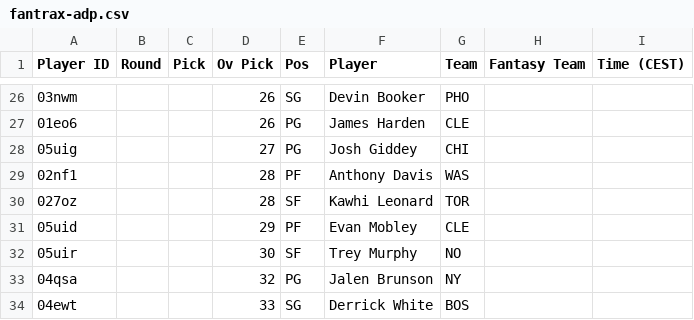
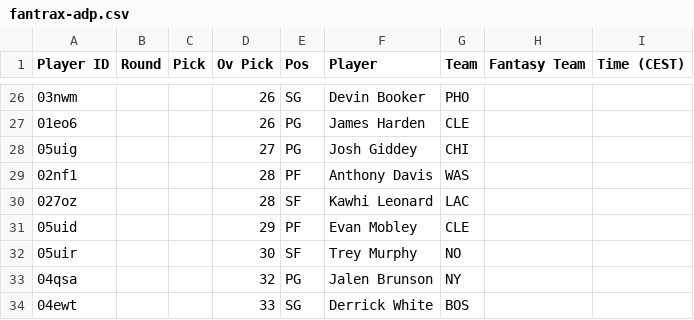
Before and after one commit to Pizzaratops/Citizens-of-Funkytown, a CSV file: projections/data/fantrax-adp.csv, drawn as a sheet; only a part is shown, gaps mark what is left out.

```diff
--- a/projections/data/fantrax-adp.csv
+++ b/projections/data/fantrax-adp.csv
@@ -29,3 +29,3 @@
 "02nf1","","","28","PF","Anthony Davis","WAS","",""
-"027oz","","","28","SF","Kawhi Leonard","TOR","",""
+"027oz","","","28","SF","Kawhi Leonard","LAC","",""
 "05uid","","","29","PF","Evan Mobley","CLE","",""
```
Also changed, not shown: 1 other file.
